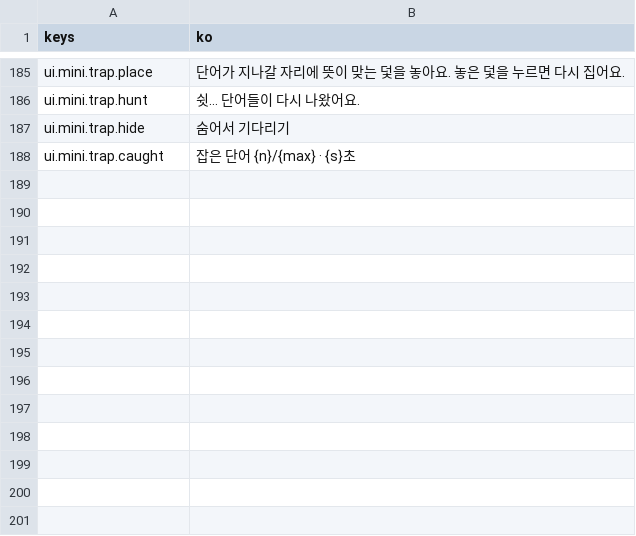
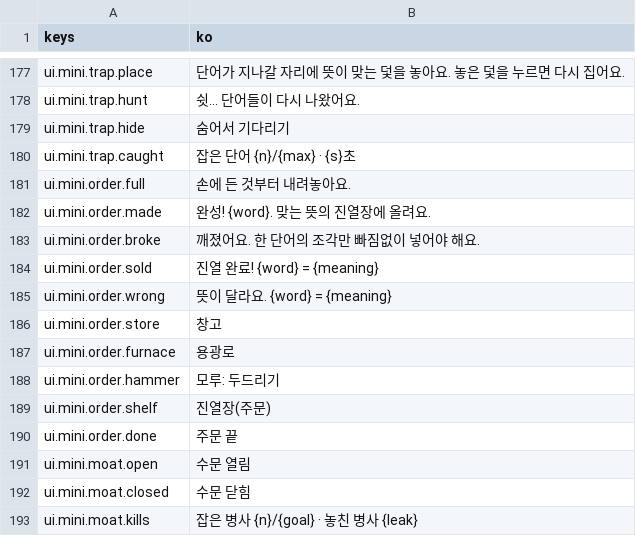
Before and after one commit to rosymaro/etymology-rpg, a CSV file: locale/ui.csv, drawn as a sheet; only a part is shown, gaps mark what is left out; the diff covers the shown part only; the diff names each change by its address in the sheet, - before the commit and + after, or states it on an @@ line.

```diff
--- a/locale/ui.csv
+++ b/locale/ui.csv
+row 181: ui.mini.order.full | 손에 든 것부터 내려놓아요.
+row 182: ui.mini.order.made | 완성! {word}. 맞는 뜻의 진열장에 올려요.
+row 183: ui.mini.order.broke | 깨졌어요. 한 단어의 조각만 빠짐없이 넣어야 해요.
+row 184: ui.mini.order.sold | 진열 완료! {word} = {meaning}
+row 185: ui.mini.order.wrong | 뜻이 달라요. {word} = {meaning}
+row 186: ui.mini.order.store | 창고
+row 187: ui.mini.order.furnace | 용광로
+row 188: ui.mini.order.hammer | 모루: 두드리기
+row 189: ui.mini.order.shelf | 진열장(주문)
+row 190: ui.mini.order.done | 주문 끝
+row 191: ui.mini.moat.open | 수문 열림
+row 192: ui.mini.moat.closed | 수문 닫힘
+row 193: ui.mini.moat.kills | 잡은 병사 {n}/{goal} · 놓친 병사 {leak}
```
Also changed, not shown: 8 removed rows and 2 edited cells elsewhere in this file, locale/names.csv, locale/story.csv, 31 other files.
